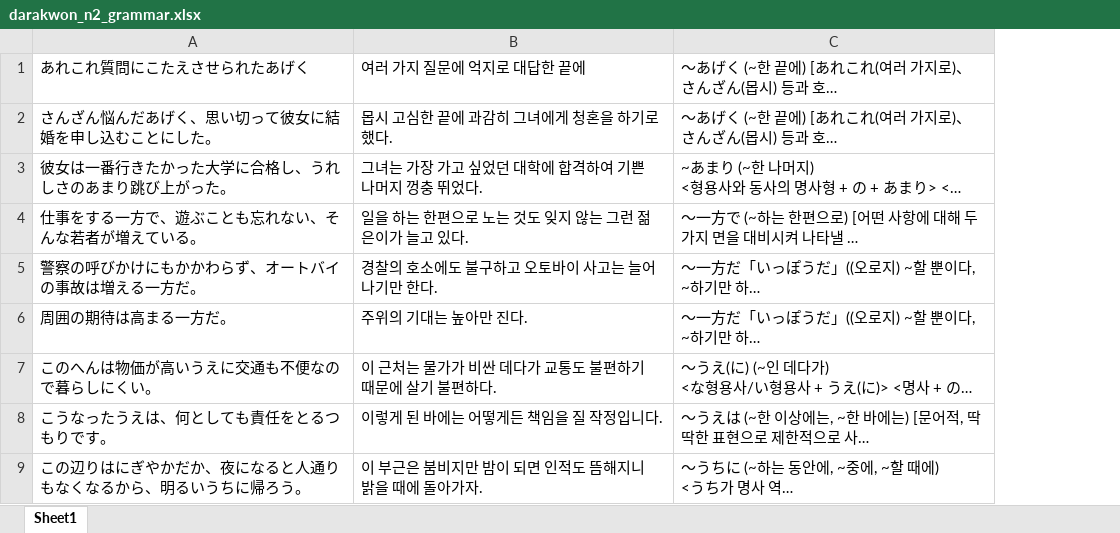
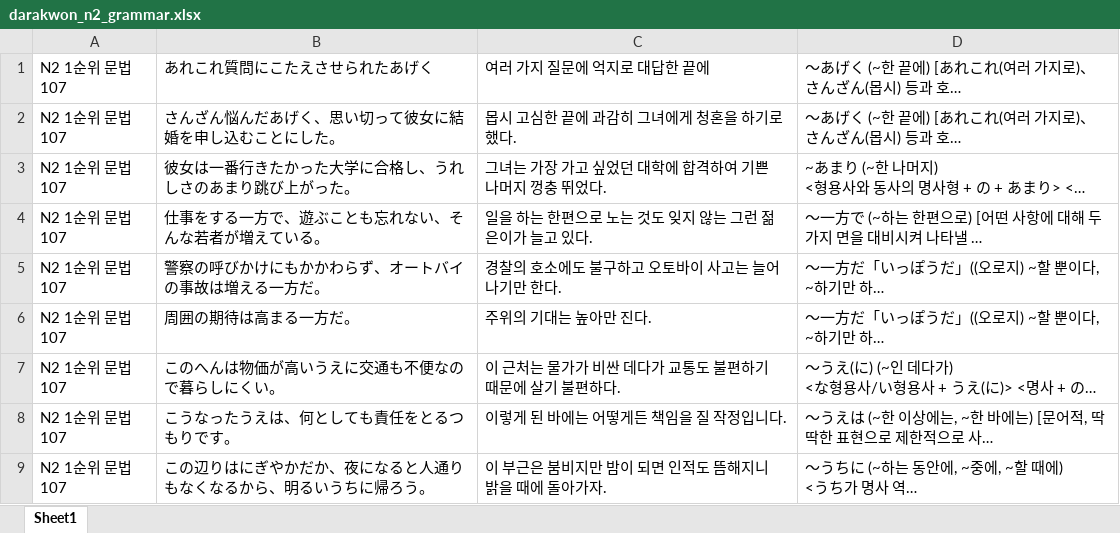
Before and after one commit to riparang/nihongo, an Excel workbook: anki_deque/darakwon_n2_grammar.xlsx, sheet Sheet1, drawn as a sheet; only a part is shown; long unchanged cells end in …; values as stored, in another font and other column widths than the file's, no borders; the diff names each change by its address in the sheet, - before the commit and + after, or states it on an @@ line.

```diff
--- a/anki_deque/darakwon_n2_grammar.xlsx (sheet Sheet1)
+++ b/anki_deque/darakwon_n2_grammar.xlsx (sheet Sheet1)
+column A, rows 1-9: all N2 1순위 문법 107
```
Also changed, not shown: 1 other file.
